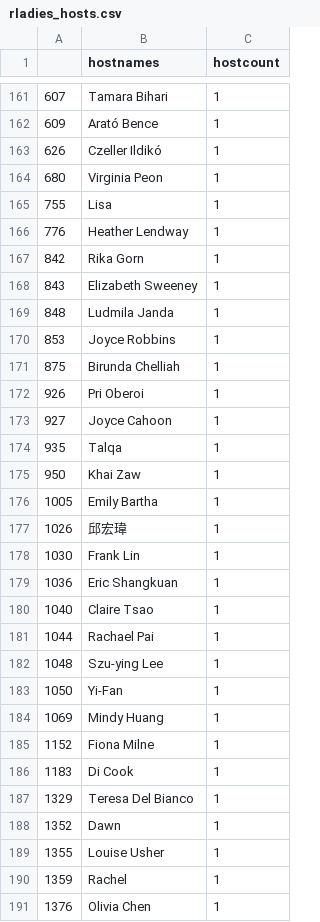
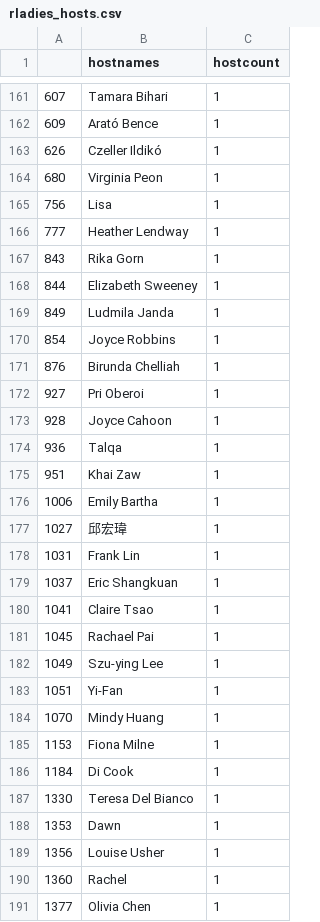
Before and after one commit to benubah/r-community-explorer, a CSV file: docs/data/rladies_hosts.csv, drawn as a sheet; only a part is shown, gaps mark what is left out; the diff covers the shown part only.

```diff
--- a/docs/data/rladies_hosts.csv
+++ b/docs/data/rladies_hosts.csv
@@ -164,28 +164,28 @@
 "680","Virginia Peon",1
-"755","Lisa",1
-"776","Heather Lendway",1
-"842","Rika Gorn",1
-"843","Elizabeth Sweeney",1
-"848","Ludmila Janda",1
-"853","Joyce Robbins",1
-"875","Birunda Chelliah",1
-"926","Pri Oberoi",1
-"927","Joyce Cahoon",1
-"935","Talqa",1
-"950","Khai Zaw",1
-"1005","Emily Bartha",1
-"1026","邱宏瑋",1
-"1030","Frank Lin",1
-"1036","Eric Shangkuan",1
-"1040","Claire Tsao",1
-"1044","Rachael Pai",1
-"1048","Szu-ying Lee",1
-"1050","Yi-Fan",1
-"1069","Mindy Huang",1
-"1152","Fiona Milne",1
-"1183","Di Cook",1
-"1329","Teresa Del Bianco",1
-"1352","Dawn",1
-"1355","Louise Usher",1
-"1359","Rachel",1
-"1376","Olivia Chen",1
+"756","Lisa",1
+"777","Heather Lendway",1
+"843","Rika Gorn",1
+"844","Elizabeth Sweeney",1
+"849","Ludmila Janda",1
+"854","Joyce Robbins",1
+"876","Birunda Chelliah",1
+"927","Pri Oberoi",1
+"928","Joyce Cahoon",1
+"936","Talqa",1
+"951","Khai Zaw",1
+"1006","Emily Bartha",1
+"1027","邱宏瑋",1
+"1031","Frank Lin",1
+"1037","Eric Shangkuan",1
+"1041","Claire Tsao",1
+"1045","Rachael Pai",1
+"1049","Szu-ying Lee",1
+"1051","Yi-Fan",1
+"1070","Mindy Huang",1
+"1153","Fiona Milne",1
+"1184","Di Cook",1
+"1330","Teresa Del Bianco",1
+"1353","Dawn",1
+"1356","Louise Usher",1
+"1360","Rachel",1
+"1377","Olivia Chen",1
```
Also changed, not shown: 2 added rows, 2 removed rows and 73 edited cells elsewhere in this file, docs/data/rladies.csv, docs/data/rugs.csv, 4 other files.
